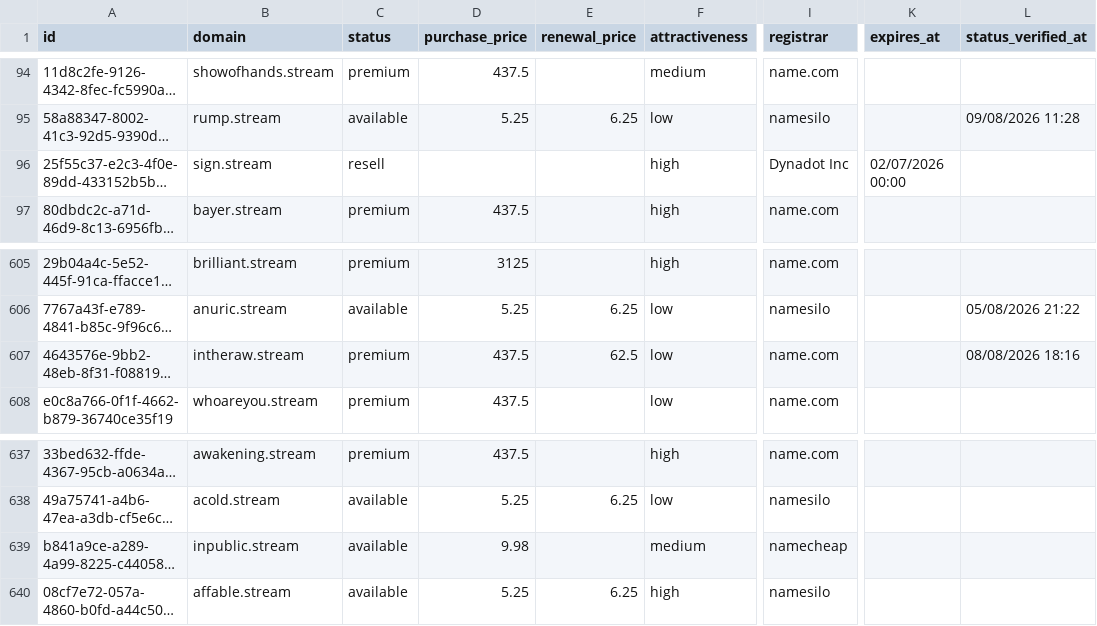
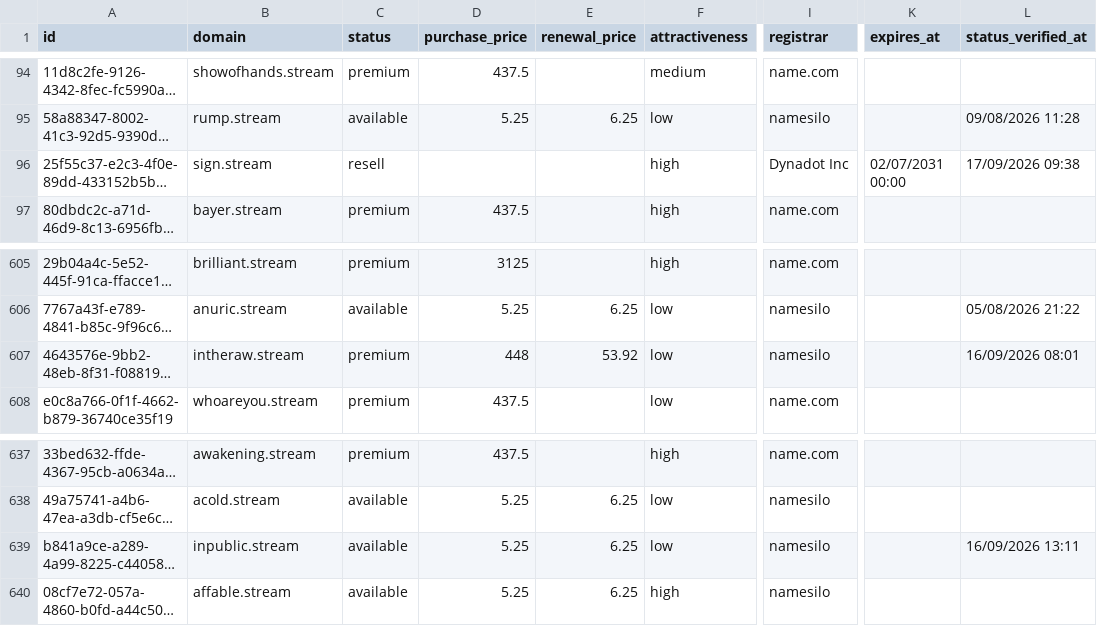
Before and after one commit to UniqueDomains/stream-oneword-domains, a CSV file: stream.csv, drawn as a sheet; only a part is shown, gaps mark what is left out; long unchanged cells end in …; the diff names each change by its address in the sheet, - before the commit and + after, or states it on an @@ line.

Commit message:
Domains update

```diff
--- a/stream.csv
+++ b/stream.csv
-K96 (expires_at): 02/07/2026 00:00
+K96 (expires_at): 02/07/2031 00:00
-L96 (status_verified_at): (empty)
+L96 (status_verified_at): 17/09/2026 09:38
-D607 (purchase_price): 437.5
+D607 (purchase_price): 448
-E607 (renewal_price): 62.5
+E607 (renewal_price): 53.92
-I607 (registrar): name.com
+I607 (registrar): namesilo
-L607 (status_verified_at): 08/08/2026 18:16
+L607 (status_verified_at): 16/09/2026 08:01
-D639 (purchase_price): 9.98
+D639 (purchase_price): 5.25
-E639 (renewal_price): (empty)
+E639 (renewal_price): 6.25
-F639 (attractiveness): medium
+F639 (attractiveness): low
-I639 (registrar): namecheap
+I639 (registrar): namesilo
-L639 (status_verified_at): (empty)
+L639 (status_verified_at): 16/09/2026 13:11
```
Also changed, not shown: 4 other files.
